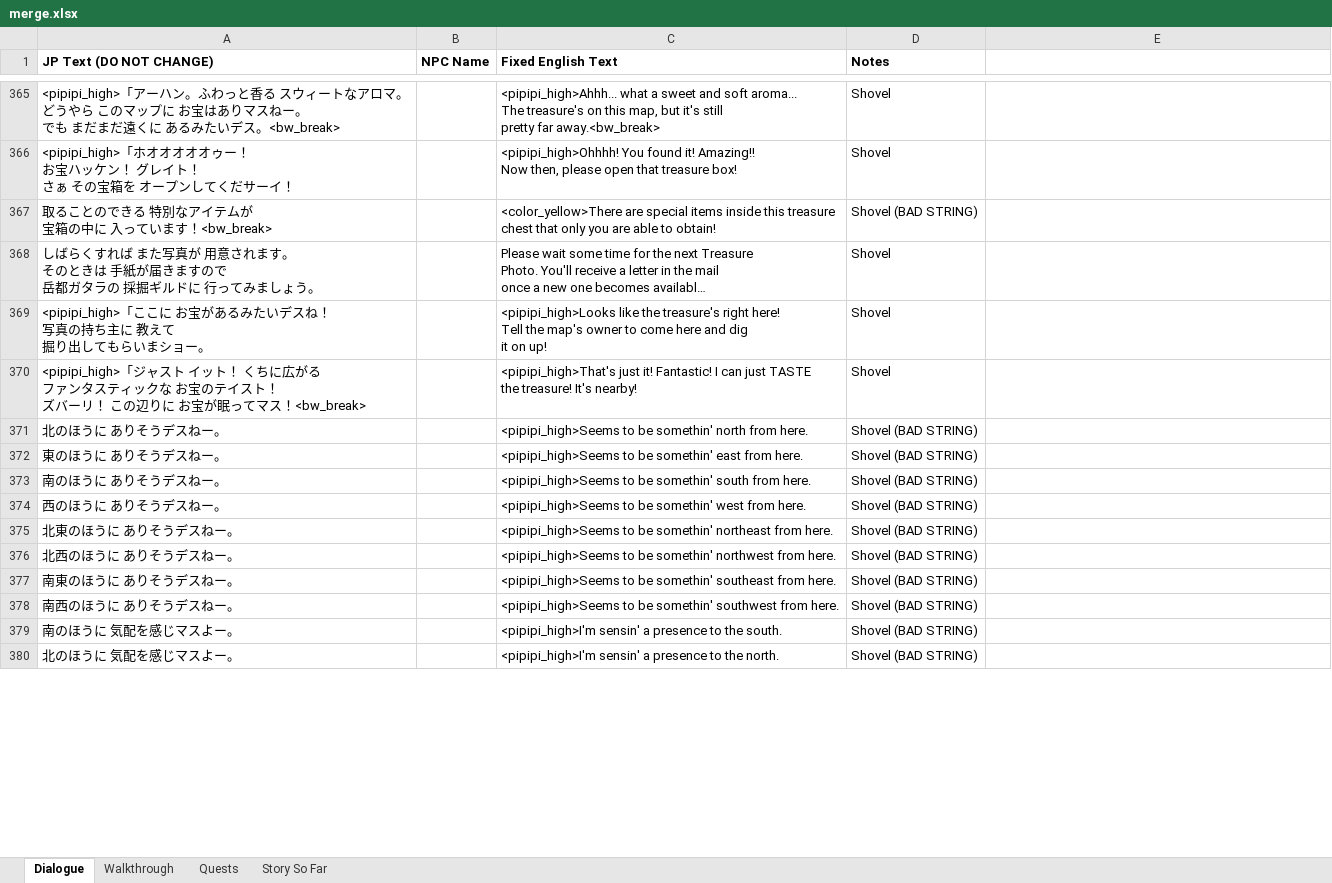
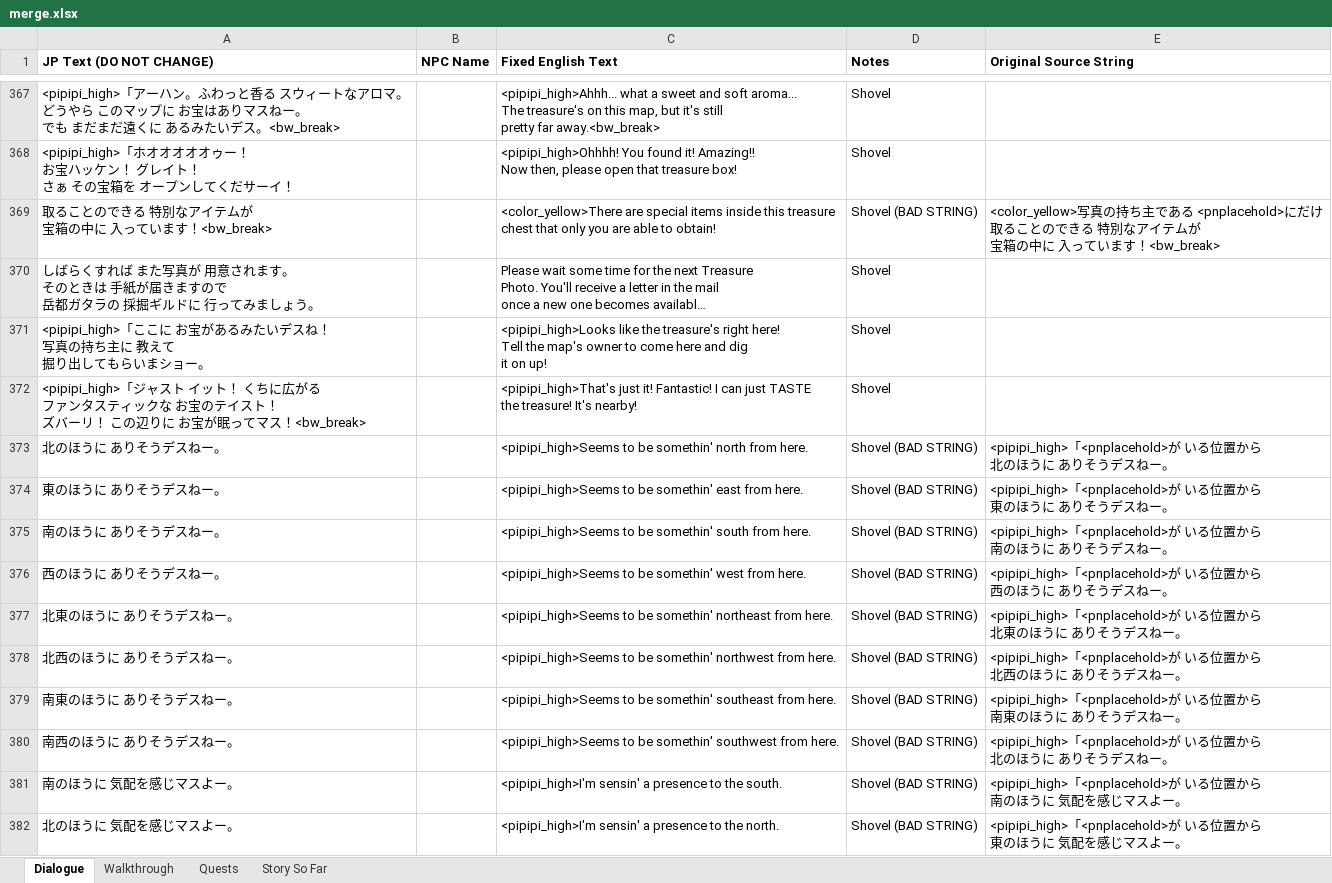
Before and after one commit to dqx-translation-project/dqx-custom-translations, an Excel workbook: csv/merge.xlsx, sheet Dialogue, drawn as a sheet; only a part is shown, gaps mark what is left out; long unchanged cells end in …; values as stored, in another font and other column widths than the file's, no borders; charts and pictures not drawn; addresses are those after the commit; ↵ is a line break in a cell; the diff covers the shown part only; the diff names each change by its address in the sheet, - before the commit and + after, or states it on an @@ line.

Commit message:
Update merge.xlsx (#66)

```diff
--- a/csv/merge.xlsx (sheet Dialogue)
+++ b/csv/merge.xlsx (sheet Dialogue)
-E1: (empty)
+E1: Original Source String
-E369 (Original Source String): (empty)
+E369 (Original Source String): <color_yellow>写真の持ち主である <pnplacehold>にだけ ↵ 取ることのできる 特別なアイテムが ↵ 宝箱の中に 入っています！<bw_break>
-E373 (Original Source String): (empty)
+E373 (Original Source String): <pipipi_high>「<pnplacehold>が いる位置から ↵ 北のほうに ありそうデスねー。
-E374 (Original Source String): (empty)
+E374 (Original Source String): <pipipi_high>「<pnplacehold>が いる位置から ↵ 東のほうに ありそうデスねー。
-E375 (Original Source String): (empty)
+E375 (Original Source String): <pipipi_high>「<pnplacehold>が いる位置から ↵ 南のほうに ありそうデスねー。
-E376 (Original Source String): (empty)
+E376 (Original Source String): <pipipi_high>「<pnplacehold>が いる位置から ↵ 西のほうに ありそうデスねー。
-E377 (Original Source String): (empty)
+E377 (Original Source String): <pipipi_high>「<pnplacehold>が いる位置から ↵ 北東のほうに ありそうデスねー。
-E378 (Original Source String): (empty)
+E378 (Original Source String): <pipipi_high>「<pnplacehold>が いる位置から ↵ 北西のほうに ありそうデスねー。
-E379 (Original Source String): (empty)
+E379 (Original Source String): <pipipi_high>「<pnplacehold>が いる位置から ↵ 南東のほうに ありそうデスねー。
-E380 (Original Source String): (empty)
+E380 (Original Source String): <pipipi_high>「<pnplacehold>が いる位置から ↵ 北のほうに ありそうデスねー。
-E381 (Original Source String): (empty)
+E381 (Original Source String): <pipipi_high>「<pnplacehold>が いる位置から ↵ 南のほうに 気配を感じマスよー。
-E382 (Original Source String): (empty)
+E382 (Original Source String): <pipipi_high>「<pnplacehold>が いる位置から ↵ 東のほうに 気配を感じマスよー。
```
Also changed, not shown: 2 added rows and 131 edited cells elsewhere in this sheet.
